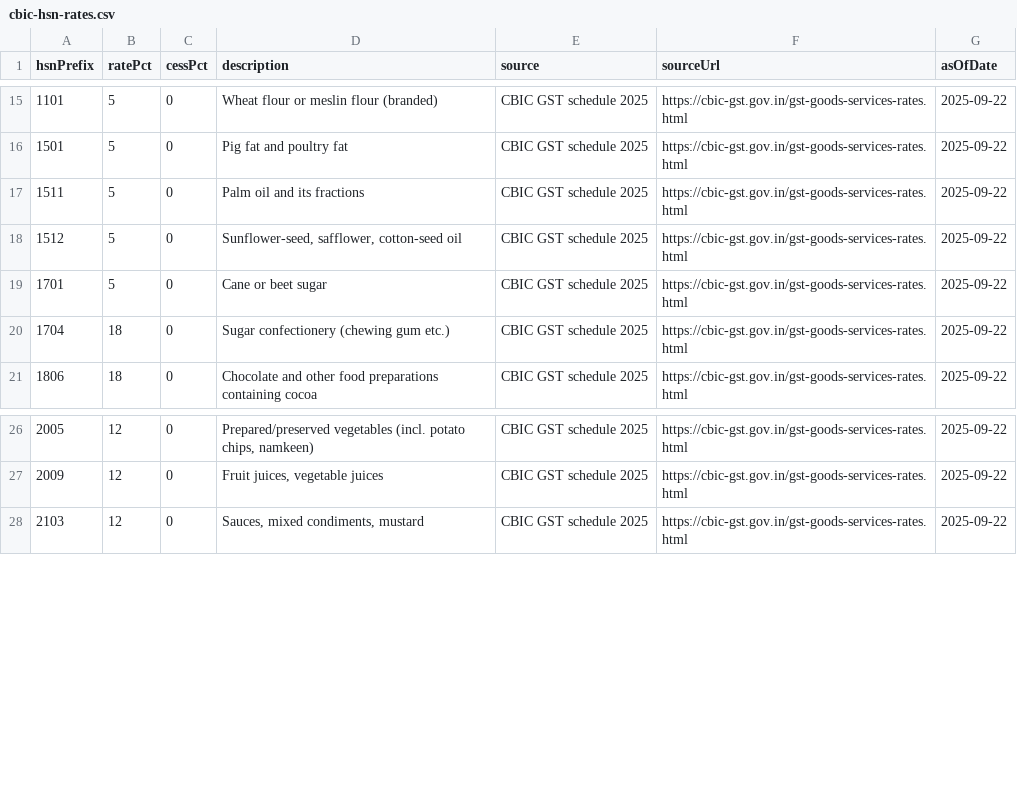
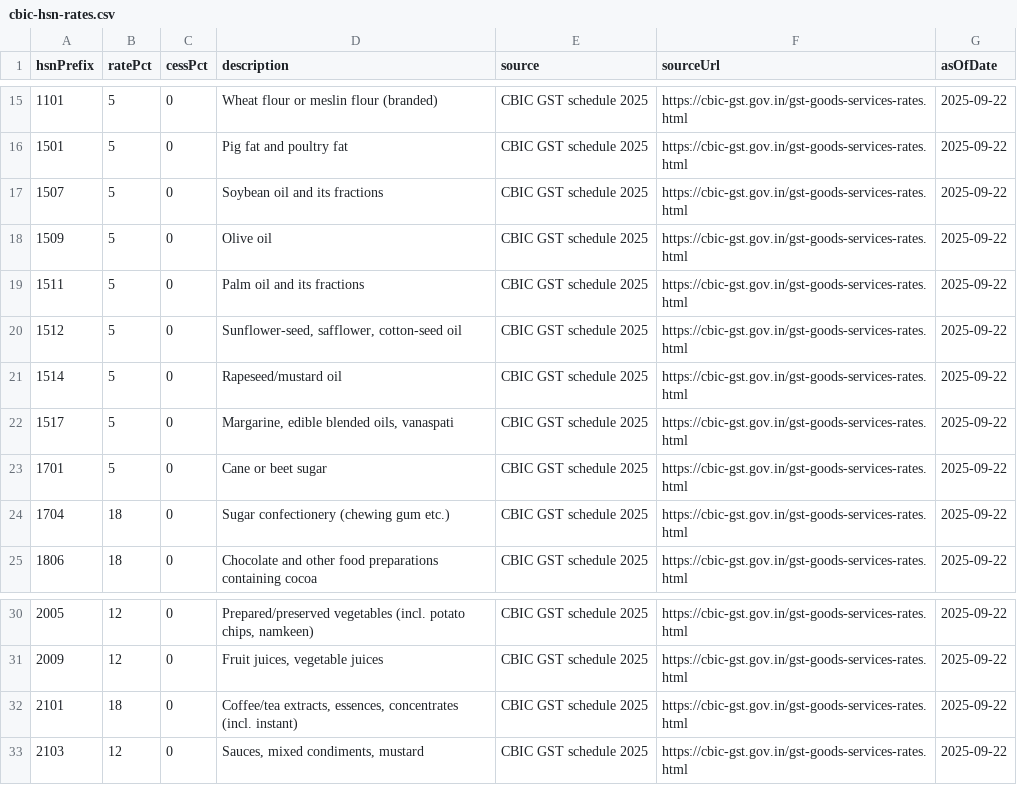
Before and after one commit to rohitsaini1196/parakhi, a CSV file: prisma/seed-data/cbic-hsn-rates.csv, drawn as a sheet; only a part is shown, gaps mark what is left out; the diff names each change by its address in the sheet, - before the commit and + after, or states it on an @@ line.

```diff
--- a/prisma/seed-data/cbic-hsn-rates.csv
+++ b/prisma/seed-data/cbic-hsn-rates.csv
+row 17: 1507 | 5 | 0 | Soybean oil and its fractions | CBIC GST schedule 2025 | https://cbic-gst.gov.in/gst-goods-services-rates.html | 2025-09-22
+row 18: 1509 | 5 | 0 | Olive oil | CBIC GST schedule 2025 | https://cbic-gst.gov.in/gst-goods-services-rates.html | 2025-09-22
+row 21: 1514 | 5 | 0 | Rapeseed/mustard oil | CBIC GST schedule 2025 | https://cbic-gst.gov.in/gst-goods-services-rates.html | 2025-09-22
+row 22: 1517 | 5 | 0 | Margarine, edible blended oils, vanaspati | CBIC GST schedule 2025 | https://cbic-gst.gov.in/gst-goods-services-rates.html | 2025-09-22
+row 32: 2101 | 18 | 0 | Coffee/tea extracts, essences, concentrates (incl. instant) | CBIC GST schedule 2025 | https://cbic-gst.gov.in/gst-goods-services-rates.html | 2025-09-22
```
Also changed, not shown: 9 other files.
